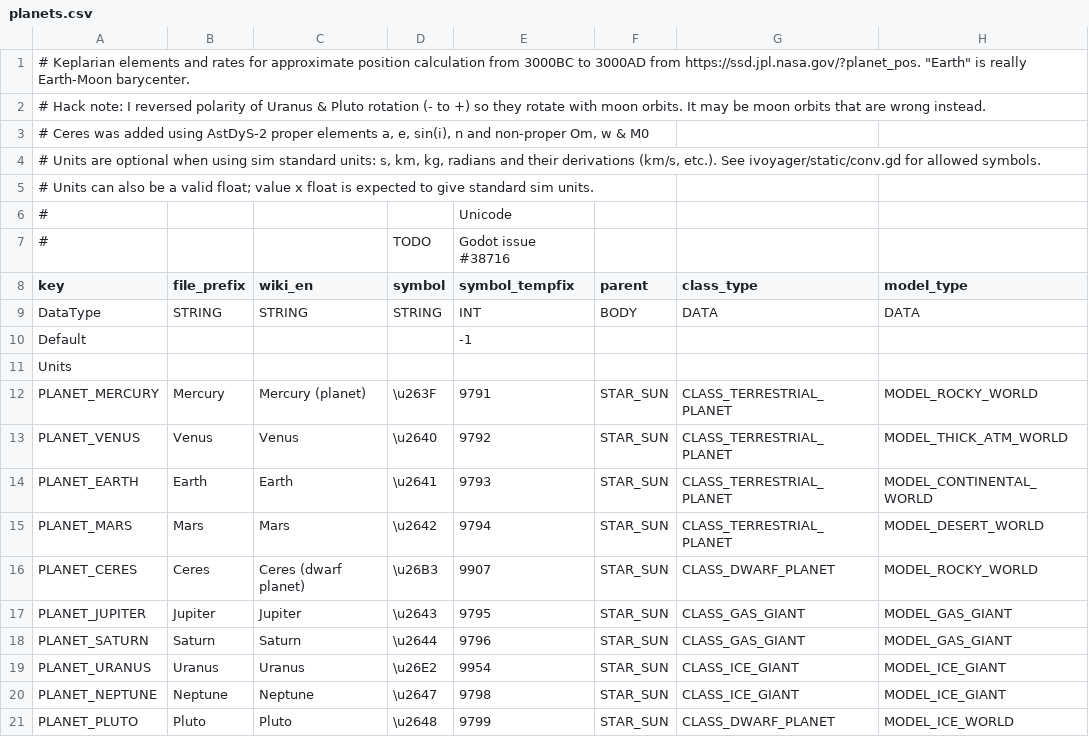
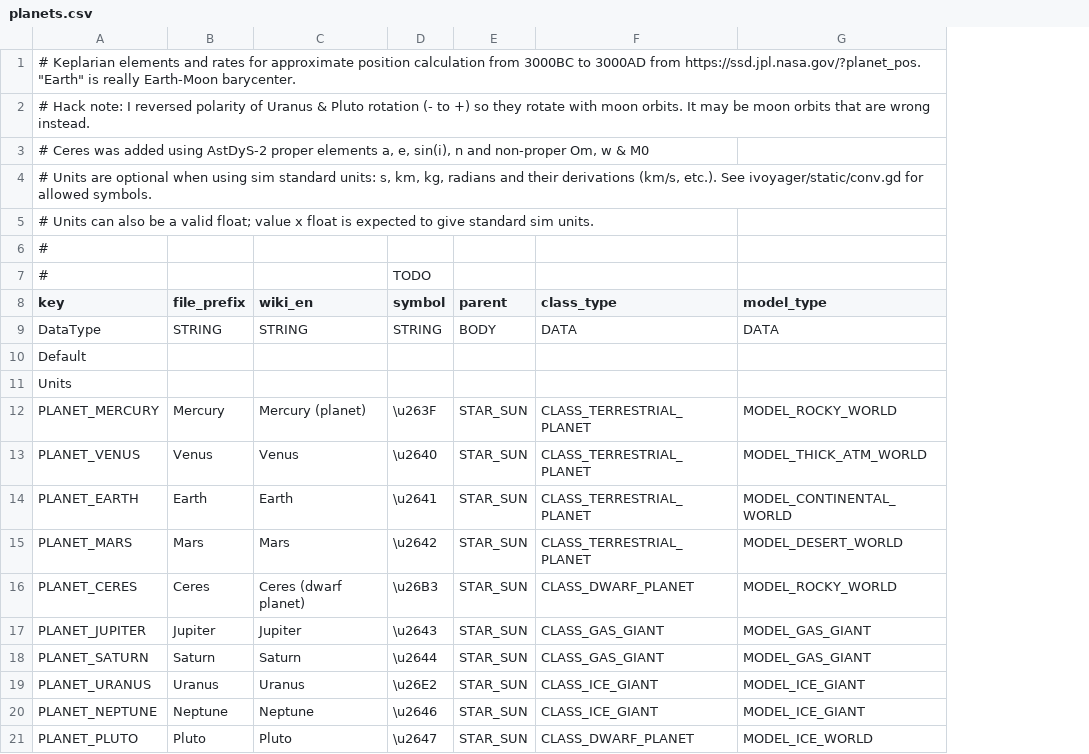
Before and after one commit to ivoyager/ivoyager, a CSV file: data/solar_system/planets.csv, drawn as a sheet; only a part is shown; the diff names each change by its address in the sheet, - before the commit and + after, or states it on an @@ line.

Commit message:
Patch for Godot c_unescape() not seeing "\uXXXX"

```diff
--- a/data/solar_system/planets.csv
+++ b/data/solar_system/planets.csv
-column E (symbol_tempfix), rows 6-7: Unicode | Godot issue #38716; rows 9-21: INT | -1 |  | 9791 | 9792 | 9793 | 9794 | 9907 | 9795 | 9796 | 9954 | 9798 | 9799
-D20 (symbol): \u2647
+D20 (symbol): \u2646
-D21 (symbol): \u2648
+D21 (symbol): \u2647
```
Also changed, not shown: data/solar_system/stars.csv, data/text/gui_text.csv, 8 other files.
